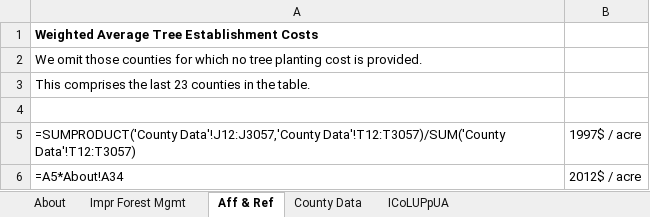
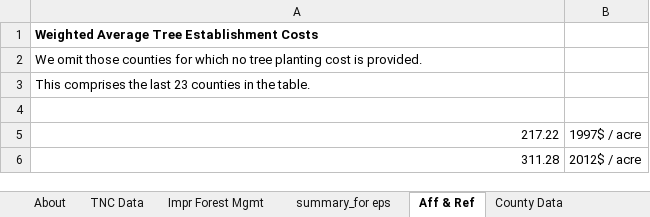
Before and after one commit to EnergyInnovation/eps-northcarolina, an Excel workbook: InputData/land/ICoLUPpUA/Impl Cost of Land Use Policies per Unit Area.xlsx, sheet Aff & Ref, drawn as a sheet; values as stored, in another font and other column widths than the file's, no borders; formulas without a stored value are shown as written; the diff names each change by its address in the sheet, - before the commit and + after, or states it on an @@ line.

```diff
--- a/InputData/land/ICoLUPpUA/Impl Cost of Land Use Policies per Unit Area.xlsx (sheet Aff & Ref)
+++ b/InputData/land/ICoLUPpUA/Impl Cost of Land Use Policies per Unit Area.xlsx (sheet Aff & Ref)
+sheet tab: TNC Data
+sheet tab: summary_for eps
-A5: =SUMPRODUCT('County Data'!J12:J3057,'County Data'!T12:T3057)/SUM('County Data'!T12:T3057)
+A5: 217.22
-A6: =A5*About!A34
+A6: 311.28
```
Also changed, not shown: sheet County Data, sheet About, sheet Impr Forest Mgmt, sheet ICoLUPpUA, InputData/elec/BDPbES/BAU Dispatch Priority by Elec Source.xlsx, InputData/indst/BIFUbC/BAU Industrial Fuel Use before CCS.xlsx, 38 other files.
